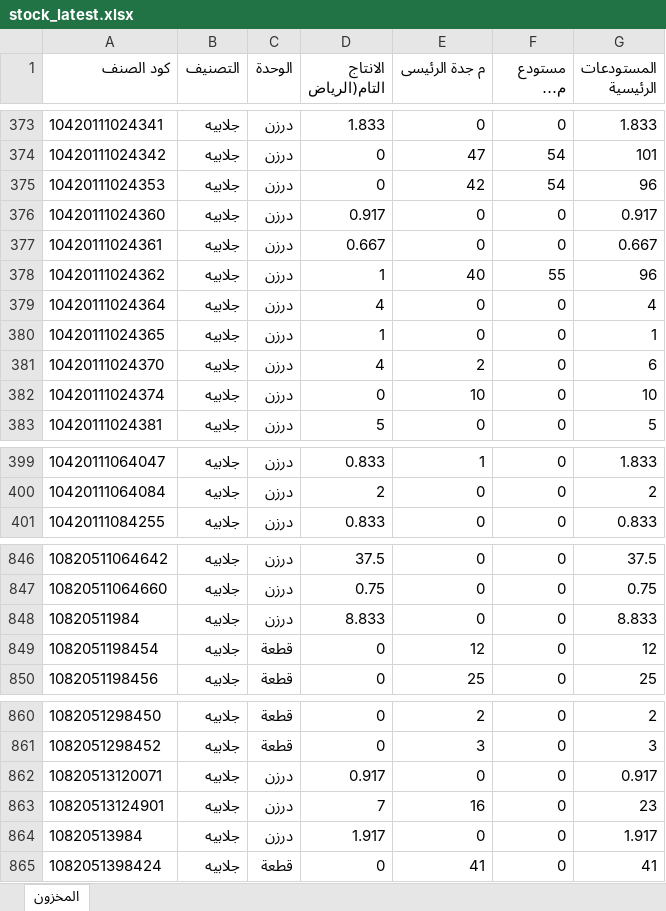
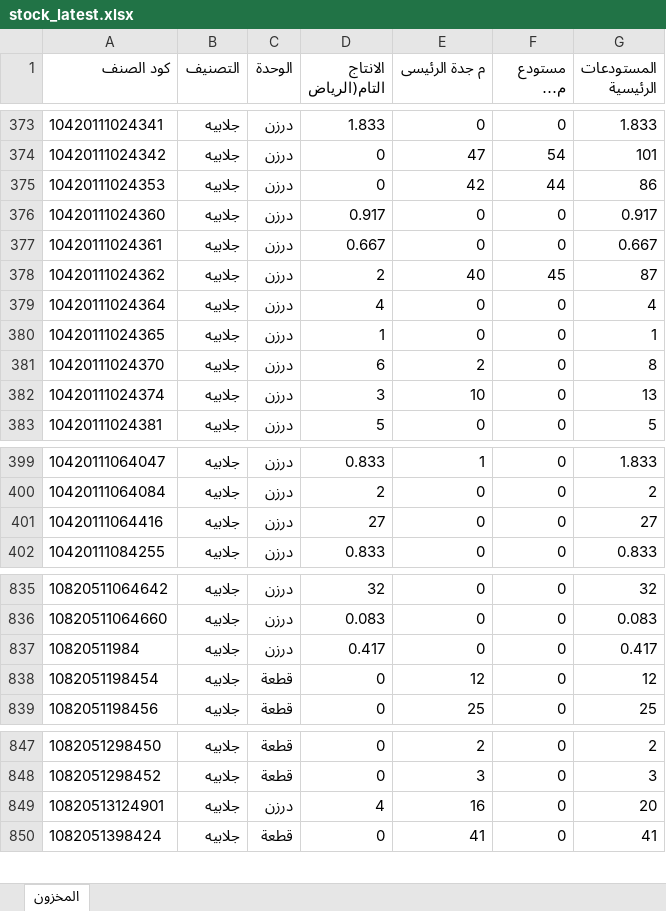
Before and after one commit to hassaneslam1646-svg/ikaf-catalog, an Excel workbook: build/stock_latest.xlsx, sheet المخزون, drawn as a sheet; only a part is shown, gaps mark what is left out; long unchanged cells end in …; values as stored, in another font and other column widths than the file's, no borders; removed rows and columns are numbered as before the commit, all else as after; the diff covers the shown part only; the diff names each change by its address in the sheet, - before the commit and + after, or states it on an @@ line.

```diff
--- a/build/stock_latest.xlsx (sheet المخزون)
+++ b/build/stock_latest.xlsx (sheet المخزون)
-F375 (مستودع مكة المكرمة): 54
+F375 (مستودع مكة المكرمة): 44
-G375 (المستودعات الرئيسية): 96
+G375 (المستودعات الرئيسية): 86
-D378 (الانتاج التام(الرياض): 1
+D378 (الانتاج التام(الرياض): 2
-F378 (مستودع مكة المكرمة): 55
+F378 (مستودع مكة المكرمة): 45
-G378 (المستودعات الرئيسية): 96
+G378 (المستودعات الرئيسية): 87
-D381 (الانتاج التام(الرياض): 4
+D381 (الانتاج التام(الرياض): 6
-G381 (المستودعات الرئيسية): 6
+G381 (المستودعات الرئيسية): 8
-D382 (الانتاج التام(الرياض): 0
+D382 (الانتاج التام(الرياض): 3
-G382 (المستودعات الرئيسية): 10
+G382 (المستودعات الرئيسية): 13
+row 401: 10420111064416 | جلابيه | درزن | 27 | 0 | 0 | 27
-D835 (الانتاج التام(الرياض): 37.5
+D835 (الانتاج التام(الرياض): 32
-G835 (المستودعات الرئيسية): 37.5
+G835 (المستودعات الرئيسية): 32
-D836 (الانتاج التام(الرياض): 0.75
+D836 (الانتاج التام(الرياض): 0.083
-G836 (المستودعات الرئيسية): 0.75
+G836 (المستودعات الرئيسية): 0.083
-D837 (الانتاج التام(الرياض): 8.833
+D837 (الانتاج التام(الرياض): 0.417
-G837 (المستودعات الرئيسية): 8.833
+G837 (المستودعات الرئيسية): 0.417
-row 862: 10820513120071 | جلابيه | درزن | 0.917 | 0 | 0 | 0.917
-D849 (الانتاج التام(الرياض): 7
+D849 (الانتاج التام(الرياض): 4
-G849 (المستودعات الرئيسية): 23
+G849 (المستودعات الرئيسية): 20
-row 864: 10820513984 | جلابيه | درزن | 1.917 | 0 | 0 | 1.917
```
Also changed, not shown: 24 removed rows and 51 edited cells elsewhere in this sheet, 7 other files.
